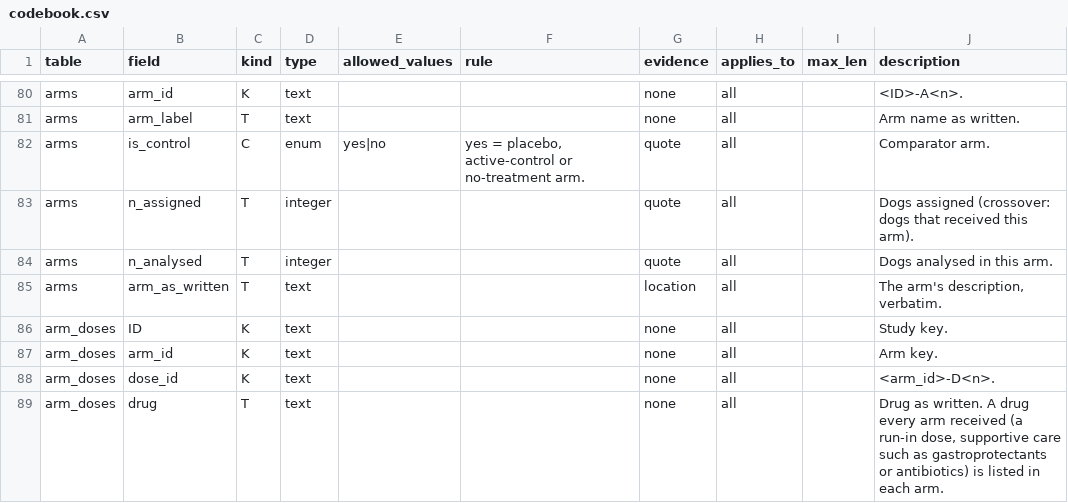
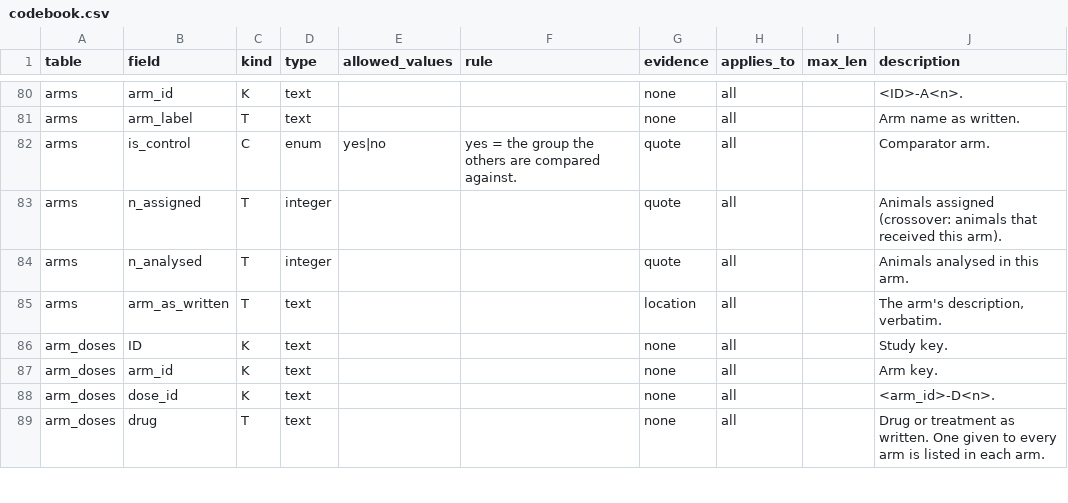
Before and after one commit to WChung2/vetriever, a CSV file: codebook.csv, drawn as a sheet; only a part is shown, gaps mark what is left out; the diff covers the shown part only.

Commit message:
Stage 5: careful reader, standard terms in the codebook, re-read in place
Reading (vet/reading.py, prompts/sort.md fill.md read.md table.md):
- the article is cut into parts and sorted into note sections; the whole article
  stays in the model's cache for every request
- results from the text are read sentence by sentence, from the tables cell by
  cell; every sentence and every cell is answered
- nothing is dropped by judgement: a sentence gives rows or holds no result,
  a restatement still gives its rows, participant flow is a kind of row
- the same sentence is found by code and read once
- a row names its own sentence or cells and quotes it; a value taken from
  elsewhere is quoted apart
- a p-value is kept only when it is printed where the row says
- every number field of a row is answered with the number or with null
- a cell that only holds a word for 'no value' is stored empty
- judgements about the whole study come last; the verdict follows from six
  quoted facts in a fixed order

Codebook: judgement fields now name their standard (ClinicalTrials.gov,
ICH E8, E9, E10, VICH GL9) instead of spelling out definitions; new values for
study kind, study stage, intervention type and kind of result; primary_purpose
and data_source removed; a result's quoted passage may hold 2,000 characters.

Database: Store.replace_reading puts a new reading of a stored study in place
and keeps its ID, documents, people, breeds, definitions and links; breed rows
move with their evidence. 'vet read' reads stored studies again: a finished
reading is kept on disk before it is stored, work is handed out only as fast as
it is stored, and a stopped run goes on where it was.

Checker: stored numbers are no longer compared with quoted text; 'more events
than animals' stays.
Tidy: the two steps that write or empty numbers by rule are off by default.
Fetch: a journal's peer-review file is no longer part of the document.
Settings: spending cap 78; a held document lives one hour.

608 tests pass.

```diff
--- a/codebook.csv
+++ b/codebook.csv
@@ -81,5 +81,5 @@ arms,arm_id,K,text,,,none,all,,<ID>-A<n>.
 arms,arm_label,T,text,,,none,all,,Arm name as written.
-arms,is_control,C,enum,yes|no,"yes = placebo, active-control or no-treatment arm.",quote,all,,Comparator arm.
-arms,n_assigned,T,integer,,,quote,all,,Dogs assigned (crossover: dogs that received this arm).
-arms,n_analysed,T,integer,,,quote,all,,Dogs analysed in this arm.
+arms,is_control,C,enum,yes|no,yes = the group the others are compared against.,quote,all,,Comparator arm.
+arms,n_assigned,T,integer,,,quote,all,,Animals assigned (crossover: animals that received this arm).
+arms,n_analysed,T,integer,,,quote,all,,Animals analysed in this arm.
 arms,arm_as_written,T,text,,,location,all,,"The arm's description, verbatim."
@@ -88,2 +88,2 @@ arm_doses,arm_id,K,text,,,none,all,,Arm key.
 arm_doses,dose_id,K,text,,,none,all,,<arm_id>-D<n>.
-arm_doses,drug,T,text,,,none,all,,"Drug as written. A drug every arm received (a run-in dose, supportive care such as gastroprotectants or antibiotics) is listed in each arm."
+arm_doses,drug,T,text,,,none,all,,Drug or treatment as written. One given to every arm is listed in each arm.
```
Also changed, not shown: 9 added rows and 64 edited cells elsewhere in this file, 27 other files.
